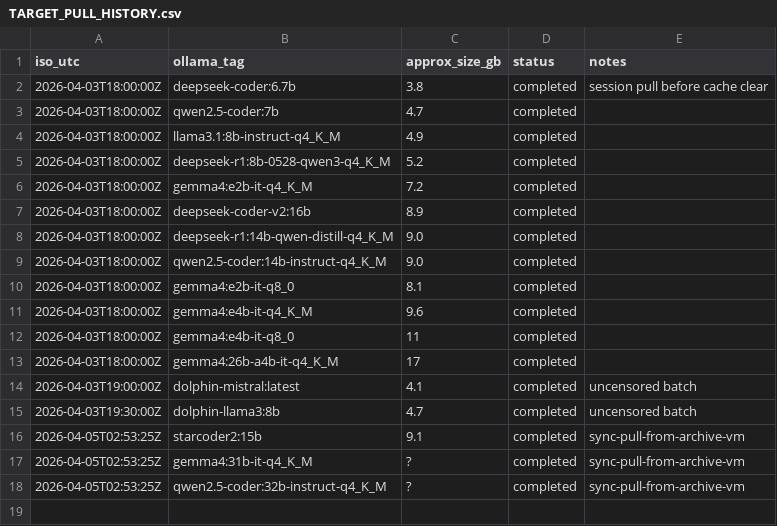
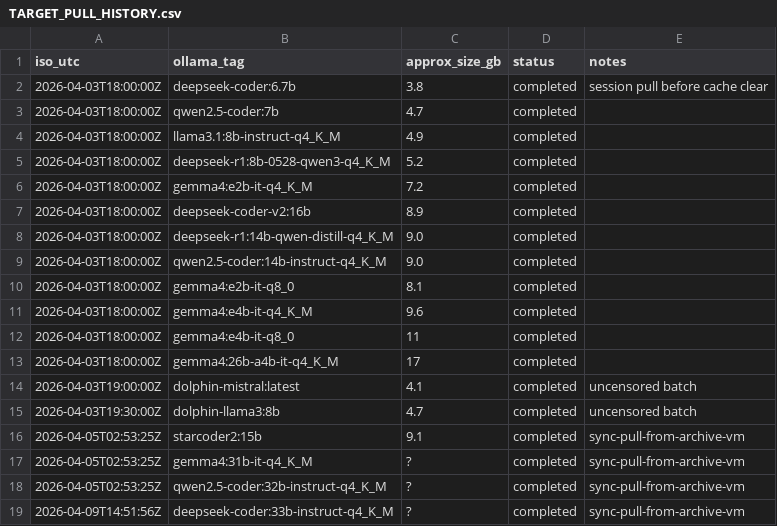
Before and after one commit to mishra8038/model-archival, a CSV file: ollama-hosting/registry/TARGET_PULL_HISTORY.csv, drawn as a sheet; the diff names each change by its address in the sheet, - before the commit and + after, or states it on an @@ line.

```diff
--- a/ollama-hosting/registry/TARGET_PULL_HISTORY.csv
+++ b/ollama-hosting/registry/TARGET_PULL_HISTORY.csv
+row 19: 2026-04-09T14:51:56Z | deepseek-coder:33b-instruct-q4_K_M | ? | completed | sync-pull-from-archive-vm
```
Also changed, not shown: 8 other files.
